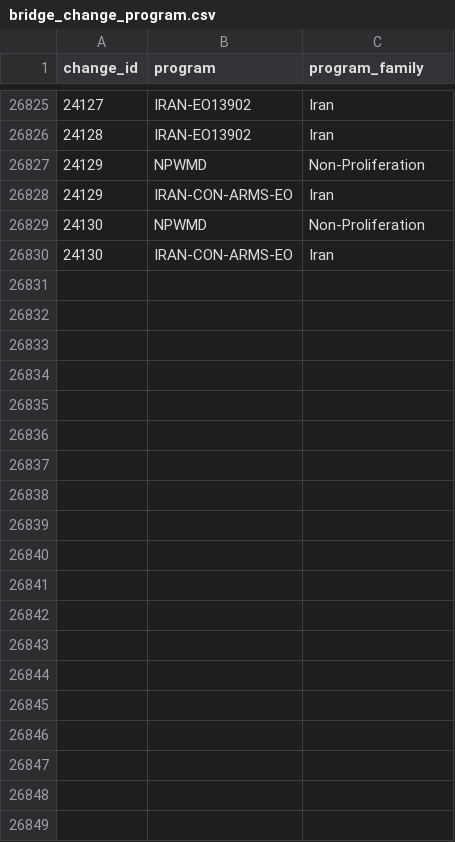
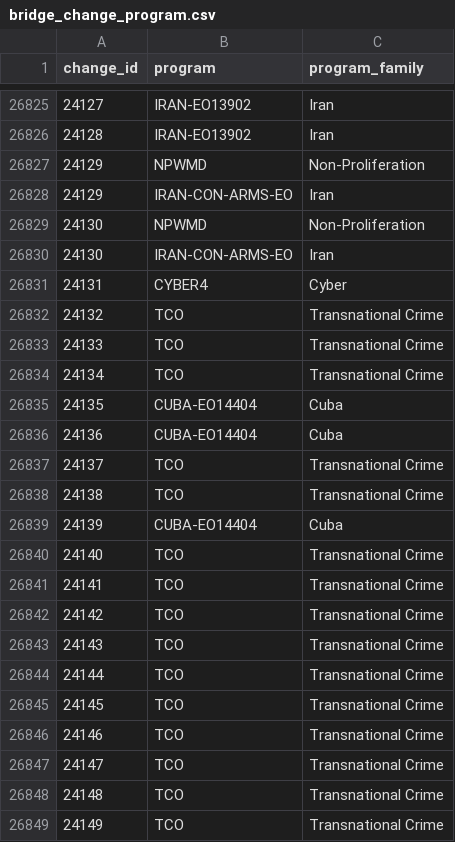
Before and after one commit to noeselvia/ofac-sanctions-tracker, a CSV file: data/powerbi/bridge_change_program.csv, drawn as a sheet; only a part is shown, gaps mark what is left out; the diff covers the shown part only.

```diff
--- a/data/powerbi/bridge_change_program.csv
+++ b/data/powerbi/bridge_change_program.csv
@@ -26830 +26830,20 @@ change_id,program,program_family
 24130,IRAN-CON-ARMS-EO,Iran
+24131,CYBER4,Cyber
+24132,TCO,Transnational Crime
+24133,TCO,Transnational Crime
+24134,TCO,Transnational Crime
+24135,CUBA-EO14404,Cuba
+24136,CUBA-EO14404,Cuba
+24137,TCO,Transnational Crime
+24138,TCO,Transnational Crime
+24139,CUBA-EO14404,Cuba
+24140,TCO,Transnational Crime
+24141,TCO,Transnational Crime
+24142,TCO,Transnational Crime
+24143,TCO,Transnational Crime
+24144,TCO,Transnational Crime
+24145,TCO,Transnational Crime
+24146,TCO,Transnational Crime
+24147,TCO,Transnational Crime
+24148,TCO,Transnational Crime
+24149,TCO,Transnational Crime
```
Also changed, not shown: 47 added rows elsewhere in this file, data/powerbi/dim_action.csv, data/powerbi/dim_date.csv, 15 other files.
